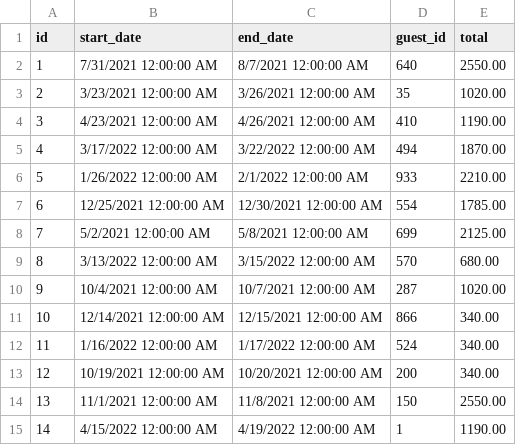
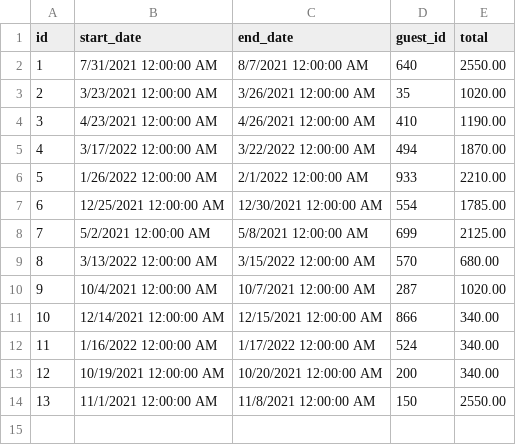
Before and after one commit to a-anguiano/DontWreckMyHouse, a CSV file: DontWreckMyHouse.UI/Data/reservations/3edda6bc-ab95-49a8-8962-d50b53f84b15.csv, drawn as a sheet; the diff names each change by its address in the sheet, - before the commit and + after, or states it on an @@ line.

Commit message:
Cancel reservation works, happy paths for solution seem to be good

```diff
--- a/DontWreckMyHouse.UI/Data/reservations/3edda6bc-ab95-49a8-8962-d50b53f84b15.csv
+++ b/DontWreckMyHouse.UI/Data/reservations/3edda6bc-ab95-49a8-8962-d50b53f84b15.csv
-row 15: 14 | 4/15/2022 12:00:00 AM | 4/19/2022 12:00:00 AM | 1 | 1190.00
```
Also changed, not shown: 3 other files.
